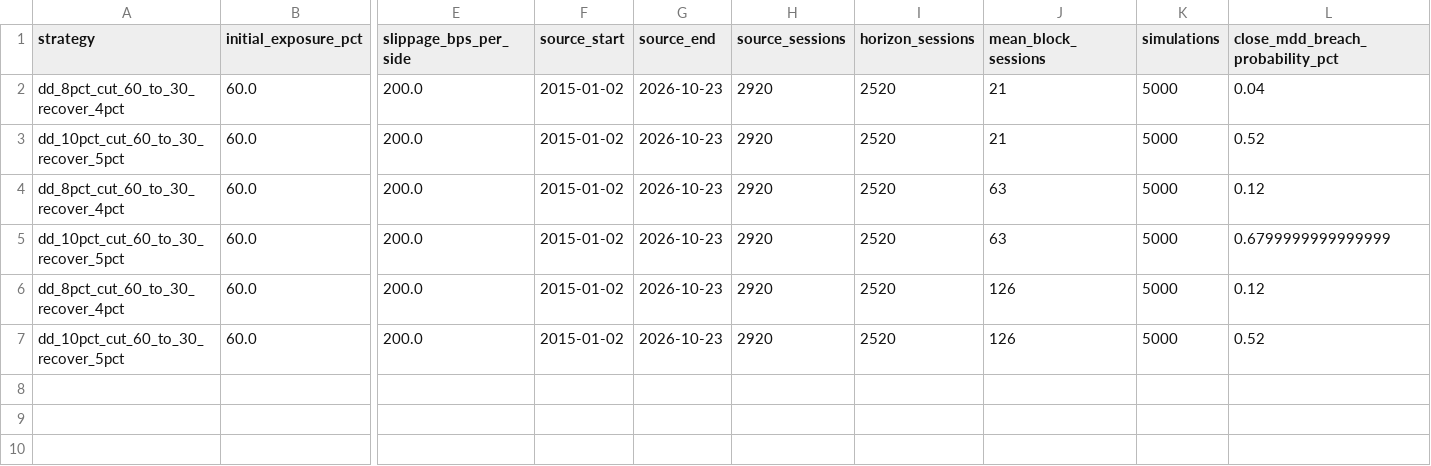
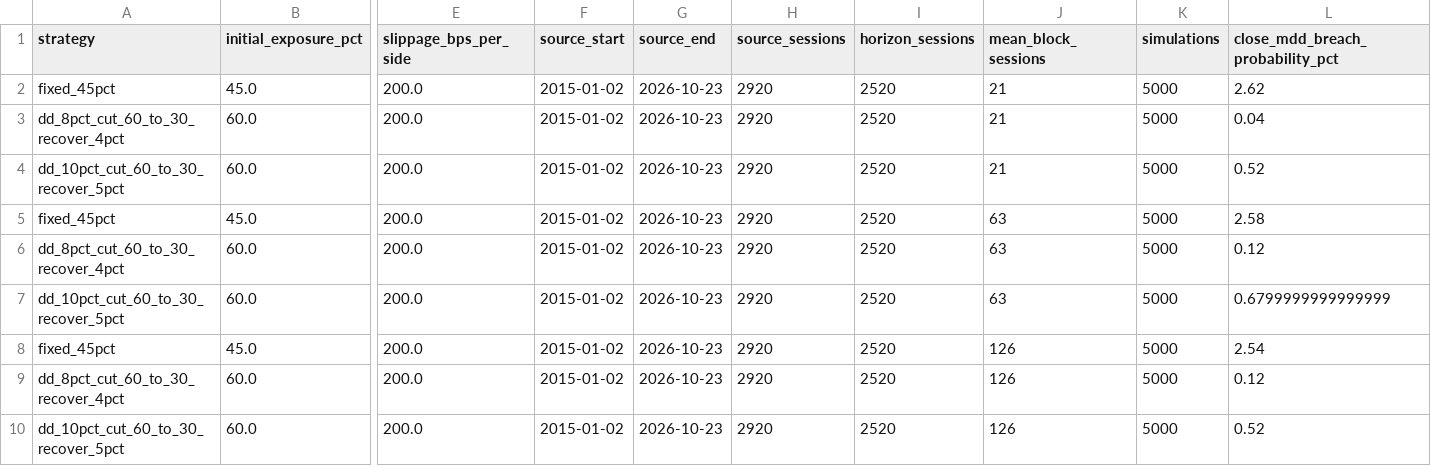
Before and after one commit to AryanFelix/QuantBacktest, a CSV file: outputs/stateful_drawdown_control_200bps_bootstrap.csv, drawn as a sheet; only a part is shown, gaps mark what is left out; rows hold the shown columns only; the diff names each change by its address in the sheet, - before the commit and + after, or states it on an @@ line.

```diff
--- a/outputs/stateful_drawdown_control_200bps_bootstrap.csv
+++ b/outputs/stateful_drawdown_control_200bps_bootstrap.csv
+row 2: fixed_45pct | 45.0 | 200.0 | 2015-01-02 | 2026-10-23 | 2920 | 2520 | 21 | 5000 | 2.62
+row 5: fixed_45pct | 45.0 | 200.0 | 2015-01-02 | 2026-10-23 | 2920 | 2520 | 63 | 5000 | 2.58
+row 8: fixed_45pct | 45.0 | 200.0 | 2015-01-02 | 2026-10-23 | 2920 | 2520 | 126 | 5000 | 2.54
```
Also changed, not shown: outputs/passive_drawdown_control_200bps_stress.csv, 6 other files.
